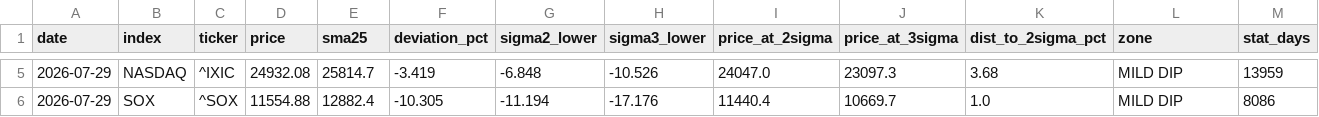
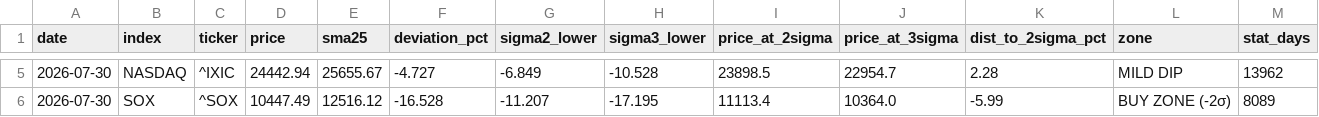
Before and after one commit to kanemotokaneya/nikkei225-screener, a CSV file: output/deviation_snapshot.csv, drawn as a sheet; only a part is shown, gaps mark what is left out; the diff covers the shown part only.

```diff
--- a/output/deviation_snapshot.csv
+++ b/output/deviation_snapshot.csv
@@ -5,2 +5,2 @@ date,index,ticker,price,sma25,deviation_pct,sigma2_lower,sigma3_lower,price_at_2
-2026-07-29,NASDAQ,^IXIC,24932.08,25814.7,-3.419,-6.848,-10.526,24047.0,23097.3,3.68,MILD DIP,13959
-2026-07-29,SOX,^SOX,11554.88,12882.4,-10.305,-11.194,-17.176,11440.4,10669.7,1.0,MILD DIP,8086
+2026-07-30,NASDAQ,^IXIC,24442.94,25655.67,-4.727,-6.849,-10.528,23898.5,22954.7,2.28,MILD DIP,13962
+2026-07-30,SOX,^SOX,10447.49,12516.12,-16.528,-11.207,-17.195,11113.4,10364.0,-5.99,BUY ZONE (-2σ),8089
```
Also changed, not shown: 26 edited cells elsewhere in this file, 3 other files.
